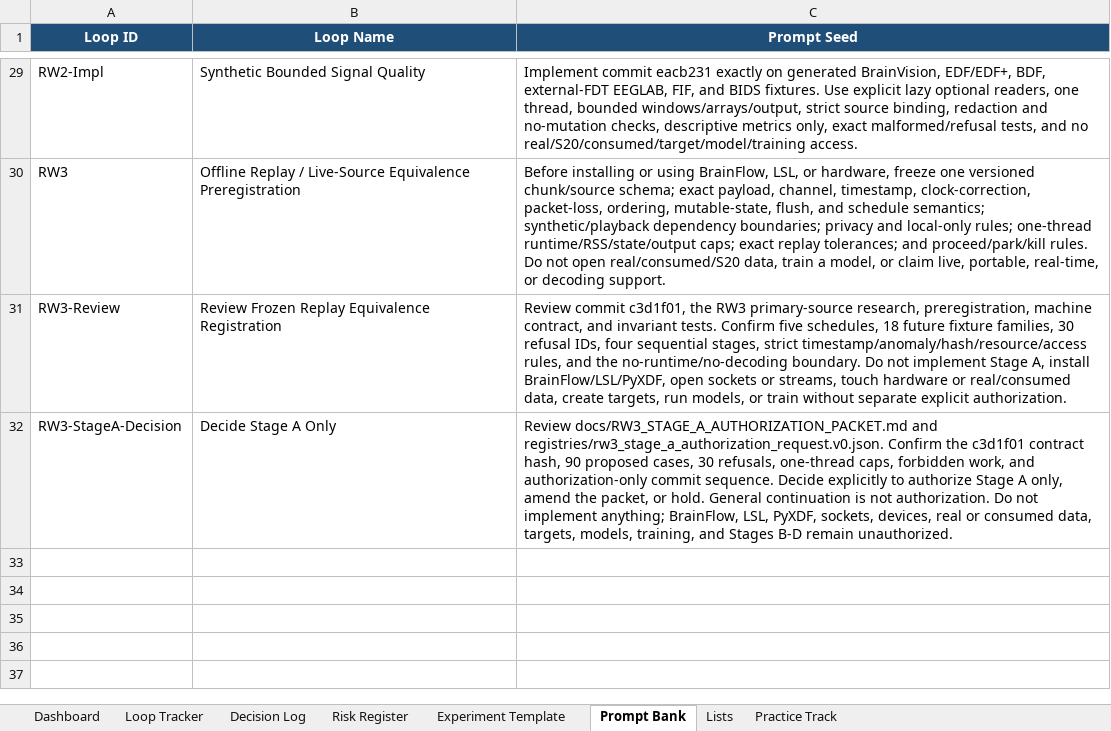
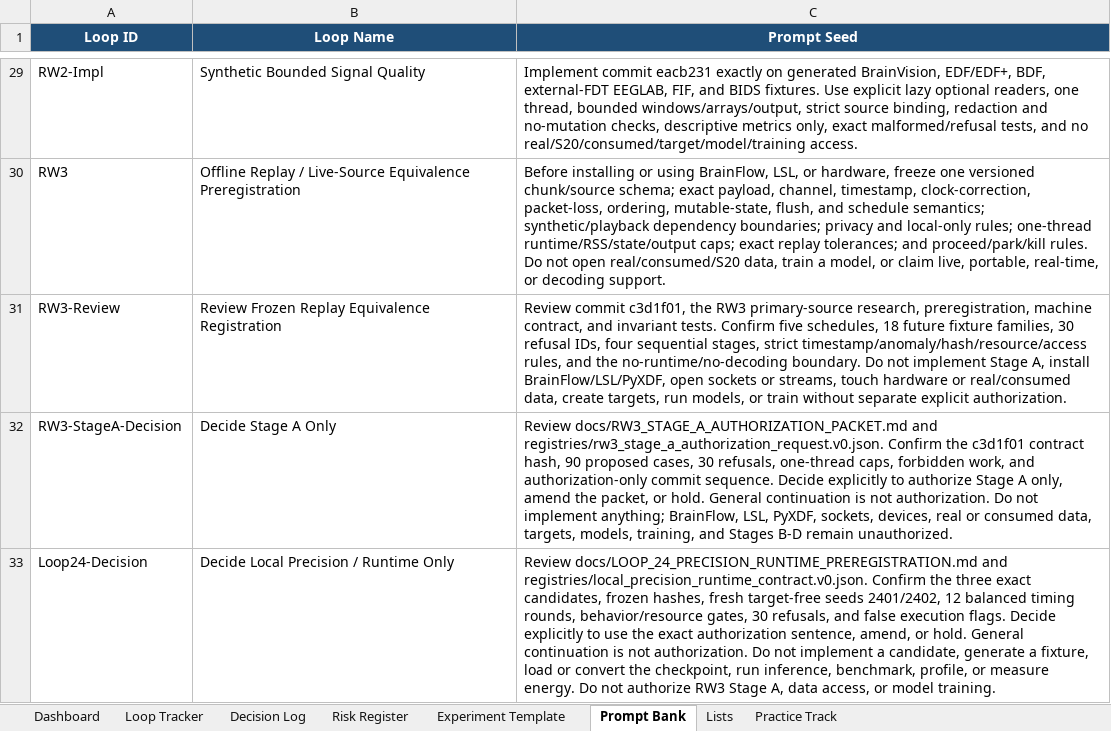
Before and after one commit to CheickDiakite-yikes/neurodecodekit, an Excel workbook: docs/NEURODECODEKIT_20_LOOP_TRACKER.xlsx, sheet Prompt Bank, drawn as a sheet; only a part is shown, gaps mark what is left out; values as stored, in another font and other column widths than the file's, no borders; table styles not drawn; the diff names each change by its address in the sheet, - before the commit and + after, or states it on an @@ line.

Commit message:
Synchronize Loop 24 public documentation

```diff
--- a/docs/NEURODECODEKIT_20_LOOP_TRACKER.xlsx (sheet Prompt Bank)
+++ b/docs/NEURODECODEKIT_20_LOOP_TRACKER.xlsx (sheet Prompt Bank)
+row 33: Loop24-Decision | Decide Local Precision / Runtime Only | Review docs/LOOP_24_PRECISION_RUNTIME_PREREGISTRATION.md and registries/local_precision_runtime_contract.v0.json. Confirm the three exact candidates, frozen hashes, fresh target-free seeds 2401/2402, 12 balanced timing rounds, behavior/resource gates, 30 refusals, and false execution flags. Decide explicitly to use the exact authorization sentence, amend, or hold. General continuation is not authorization. Do not implement a candidate, generate a fixture, load or convert the checkpoint, run inference, benchmark, profile, or measure energy. Do not authorize RW3 Stage A, data access, or model training.
```
Also changed, not shown: sheet Decision Log, sheet Dashboard, sheet Practice Track, charts or pictures, 12 other files.
